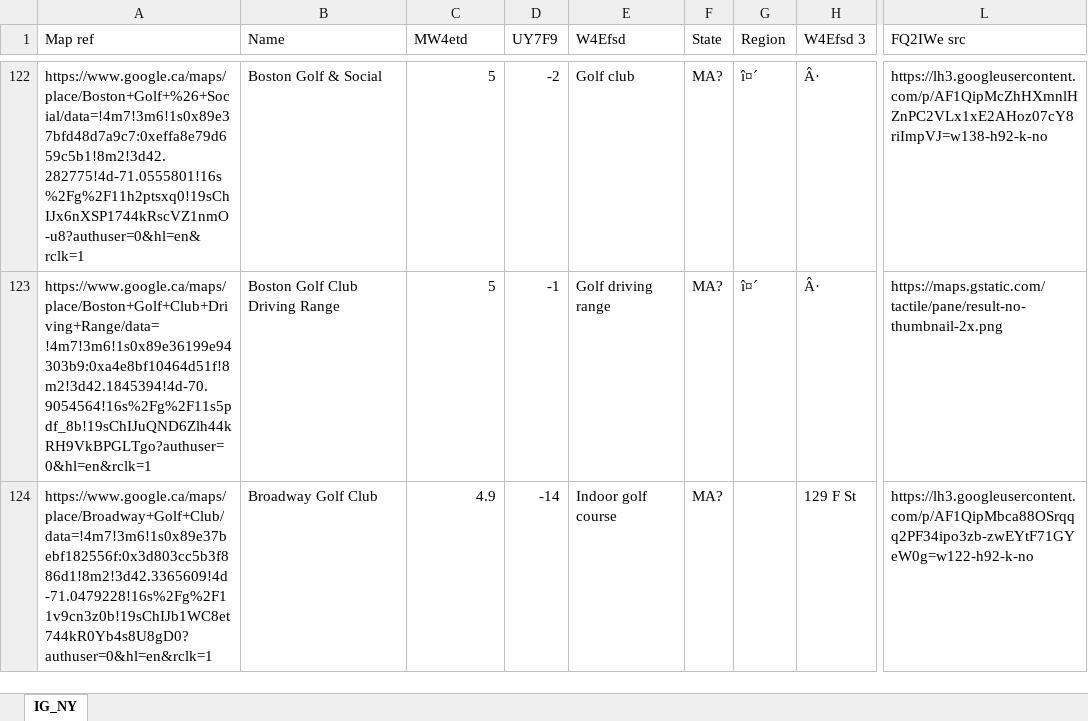
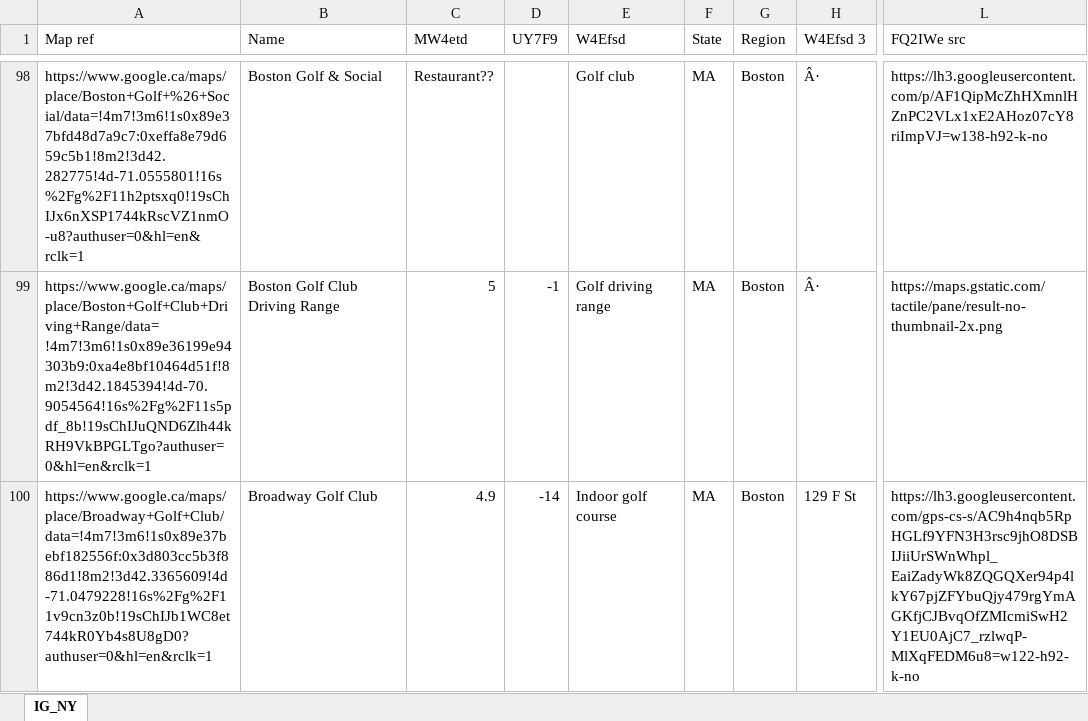
Before and after one commit to Gman48/indoorgolfdir, an Excel workbook: IG_USAloaded.xlsx, sheet IG_NY, drawn as a sheet; only a part is shown, gaps mark what is left out; values as stored, in another font and other column widths than the file's, no cell formats; addresses are those after the commit; the diff covers the shown part only; the diff names each change by its address in the sheet, - before the commit and + after, or states it on an @@ line.

```diff
--- a/IG_USAloaded.xlsx (sheet IG_NY)
+++ b/IG_USAloaded.xlsx (sheet IG_NY)
-C98 (MW4etd): 5
+C98 (MW4etd): Restaurant??
-D98 (UY7F9): -2
+D98 (UY7F9): (empty)
-F98:F100 (State): MA?
+F98:F100 (State): MA
-G98:G99 (Region): î¤´
+G98:G99 (Region): Boston
-G100 (Region): (empty)
+G100 (Region): Boston
-L100 (FQ2IWe src): https://lh3.googleusercontent.com/p/AF1QipMbca88OSrqqq2PF34ipo3zb-zwEYtF71GYeW0g=w122-h92-k-no
+L100 (FQ2IWe src): https://lh3.googleusercontent.com/gps-cs-s/AC9h4nqb5RpHGLf9YFN3H3rsc9jhO8DSBIJiiUrSWnWhpl_EaiZadyWk8ZQGQXer94p4lkY67pjZFYbuQjy479rgYmAGKfjCJBvqOfZMIcmiSwH2Y1EU0AjC7_rzlwqP-MlXqFEDM6u8=w122-h92-k-no
```
Also changed, not shown: 45 added rows, 5 removed rows, 26 moved rows and 419 edited cells elsewhere in this sheet, cell formats, 14 other files.
